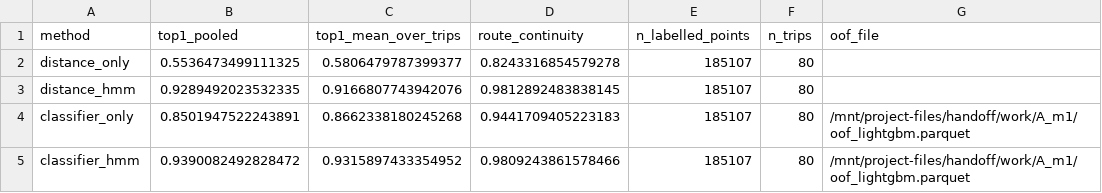
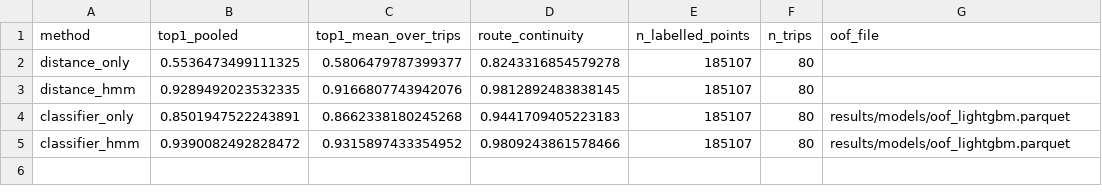
Before and after one commit to jsanjayvarma06-oss/ML-Hackthon, a CSV file: results/pipeline/hmm_comparison.csv, drawn as a sheet.

Commit message:
Use repo-relative OOF path in hmm_comparison.csv

```diff
--- a/results/pipeline/hmm_comparison.csv
+++ b/results/pipeline/hmm_comparison.csv
@@ -3,3 +3,3 @@ distance_only,0.5536473499111325,0.5806479787399377,0.8243316854579278,185107,80
 distance_hmm,0.9289492023532335,0.9166807743942076,0.9812892483838145,185107,80,
-classifier_only,0.8501947522243891,0.8662338180245268,0.9441709405223183,185107,80,/mnt/project-files/handoff/work/A_m1/oof_lightgbm.parquet
-classifier_hmm,0.9390082492828472,0.9315897433354952,0.9809243861578466,185107,80,/mnt/project-files/handoff/work/A_m1/oof_lightgbm.parquet
+classifier_only,0.8501947522243891,0.8662338180245268,0.9441709405223183,185107,80,results/models/oof_lightgbm.parquet
+classifier_hmm,0.9390082492828472,0.9315897433354952,0.9809243861578466,185107,80,results/models/oof_lightgbm.parquet
```
